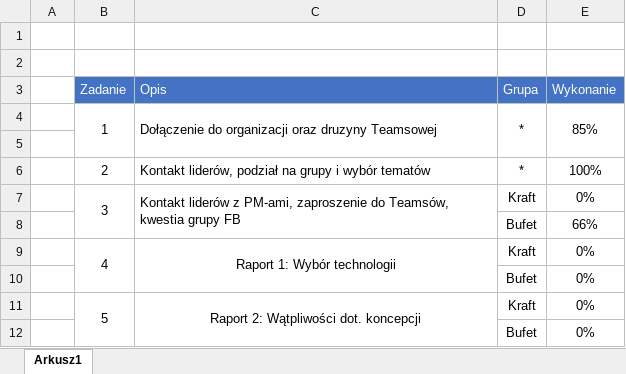
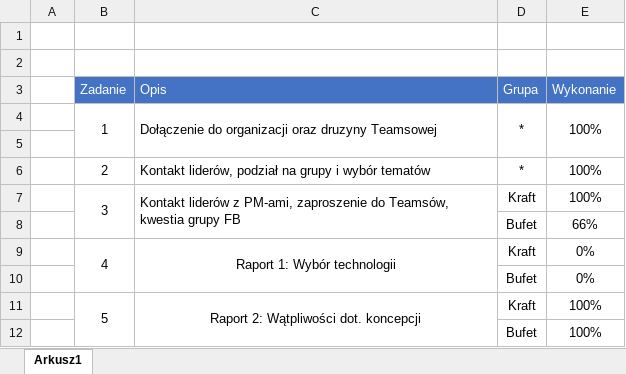
Before and after one commit to mpenarprz/InzynieriaOprogramowaniaI4, an Excel workbook: Projekt/Wyniki.xlsx, sheet Arkusz1, drawn as a sheet; values as stored, in another font and other column widths than the file's, no borders; the diff names each change by its address in the sheet, - before the commit and + after, or states it on an @@ line.

```diff
--- a/Projekt/Wyniki.xlsx (sheet Arkusz1)
+++ b/Projekt/Wyniki.xlsx (sheet Arkusz1)
-E4 (Wykonanie): 85%
+E4 (Wykonanie): 100%
-E7 (Wykonanie): 0%
+E7 (Wykonanie): 100%
-E11:E12 (Wykonanie): 0%
+E11:E12 (Wykonanie): 100%
```
Also changed, not shown: 1 other file.
